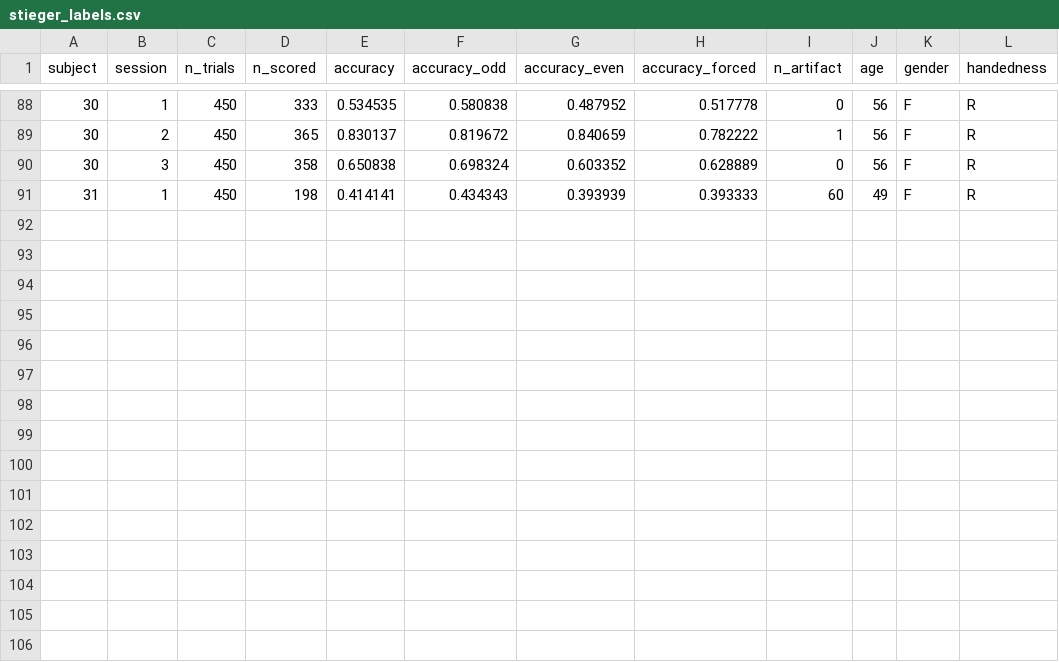
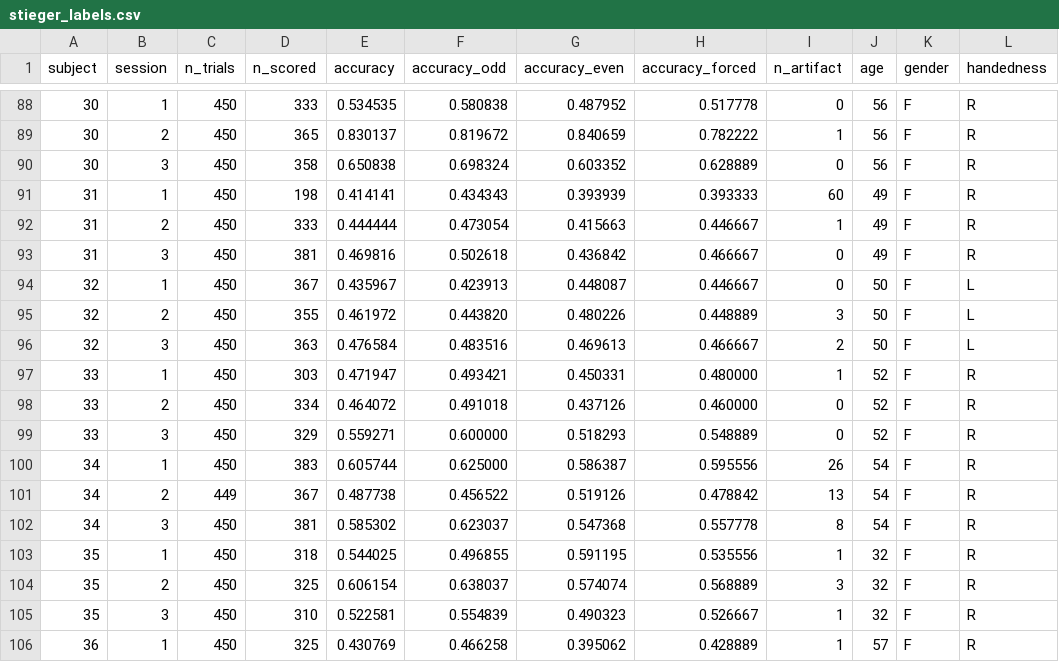
Before and after one commit to dgkenn/Codex-playground-, a CSV file: bsde/results/stieger_labels.csv, drawn as a sheet; only a part is shown, gaps mark what is left out.

```diff
--- a/bsde/results/stieger_labels.csv
+++ b/bsde/results/stieger_labels.csv
@@ -91 +91,16 @@ subject,session,n_trials,n_scored,accuracy,accuracy_odd,accuracy_even,accuracy_f
 31,1,450,198,0.414141,0.434343,0.393939,0.393333,60,49,F,R
+31,2,450,333,0.444444,0.473054,0.415663,0.446667,1,49,F,R
+31,3,450,381,0.469816,0.502618,0.436842,0.466667,0,49,F,R
+32,1,450,367,0.435967,0.423913,0.448087,0.446667,0,50,F,L
+32,2,450,355,0.461972,0.443820,0.480226,0.448889,3,50,F,L
+32,3,450,363,0.476584,0.483516,0.469613,0.466667,2,50,F,L
+33,1,450,303,0.471947,0.493421,0.450331,0.480000,1,52,F,R
+33,2,450,334,0.464072,0.491018,0.437126,0.460000,0,52,F,R
+33,3,450,329,0.559271,0.600000,0.518293,0.548889,0,52,F,R
+34,1,450,383,0.605744,0.625000,0.586387,0.595556,26,54,F,R
+34,2,449,367,0.487738,0.456522,0.519126,0.478842,13,54,F,R
+34,3,450,381,0.585302,0.623037,0.547368,0.557778,8,54,F,R
+35,1,450,318,0.544025,0.496855,0.591195,0.535556,1,32,F,R
+35,2,450,325,0.606154,0.638037,0.574074,0.568889,3,32,F,R
+35,3,450,310,0.522581,0.554839,0.490323,0.526667,1,32,F,R
+36,1,450,325,0.430769,0.466258,0.395062,0.428889,1,57,F,R
```
Also changed, not shown: 3 other files.
